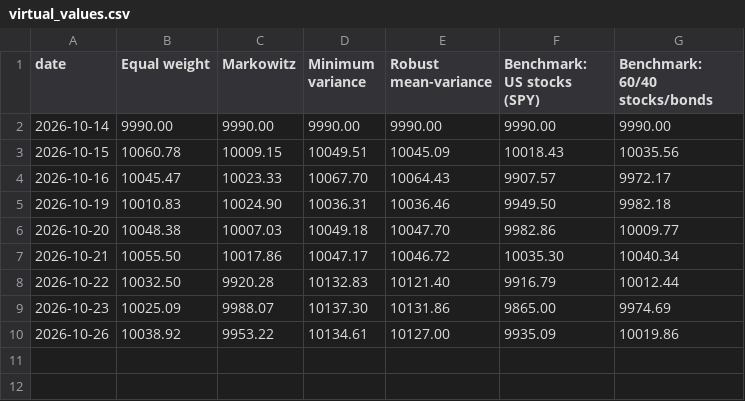
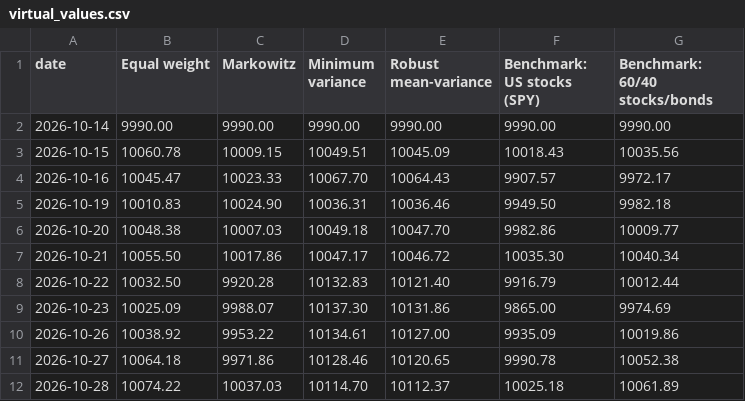
Before and after one commit to zahi-glitch/kl-dro-spin-glass, a CSV file: paper_trading/virtual_values.csv, drawn as a sheet.

```diff
--- a/paper_trading/virtual_values.csv
+++ b/paper_trading/virtual_values.csv
@@ -10 +10,3 @@ date,Equal weight,Markowitz,Minimum variance,Robust mean-variance,Benchmark: US
 2026-10-26,10038.92,9953.22,10134.61,10127.00,9935.09,10019.86
+2026-10-27,10064.18,9971.86,10128.46,10120.65,9990.78,10052.38
+2026-10-28,10074.22,10037.03,10114.70,10112.37,10025.18,10061.89
```
Also changed, not shown: 1 other file.
